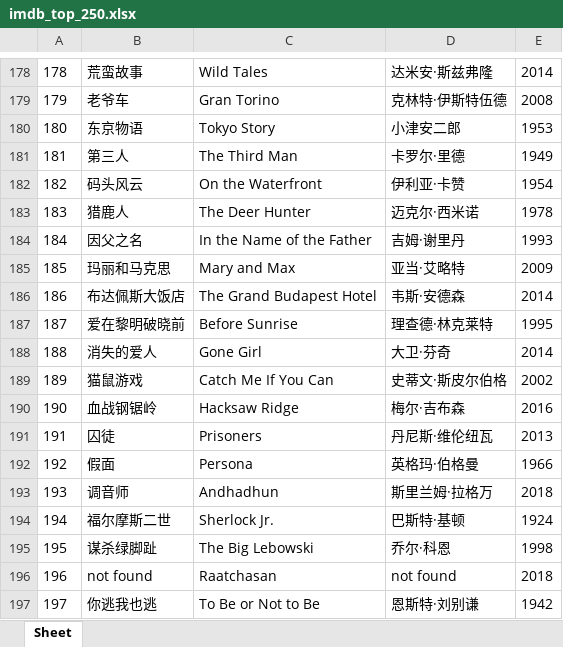
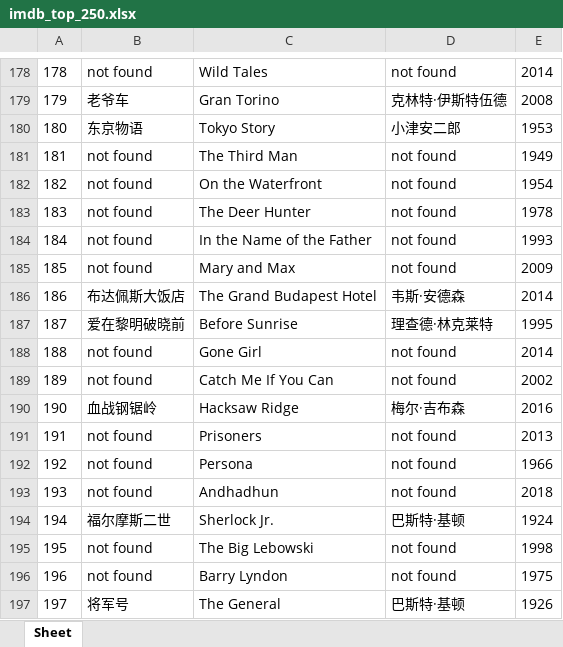
Before and after one commit to doctoroyy/Movie-IMDB-Bot, an Excel workbook: imdb_top_250.xlsx, sheet Sheet, drawn as a sheet; only a part is shown, gaps mark what is left out; values as stored, in another font and other column widths than the file's, no borders; the diff covers the shown part only; the diff names each change by its address in the sheet, - before the commit and + after, or states it on an @@ line.

```diff
--- a/imdb_top_250.xlsx (sheet Sheet)
+++ b/imdb_top_250.xlsx (sheet Sheet)
-B178: 荒蛮故事
+B178: not found
-D178: 达米安·斯兹弗隆
+D178: not found
-B181: 第三人
+B181: not found
-D181: 卡罗尔·里德
+D181: not found
-B182: 码头风云
+B182: not found
-D182: 伊利亚·卡赞
+D182: not found
-B183: 猎鹿人
+B183: not found
-D183: 迈克尔·西米诺
+D183: not found
-B184: 因父之名
+B184: not found
-D184: 吉姆·谢里丹
+D184: not found
-B185: 玛丽和马克思
+B185: not found
-D185: 亚当·艾略特
+D185: not found
-B188: 消失的爱人
+B188: not found
-D188: 大卫·芬奇
+D188: not found
-B189: 猫鼠游戏
+B189: not found
-D189: 史蒂文·斯皮尔伯格
+D189: not found
-B191: 囚徒
+B191: not found
-D191: 丹尼斯·维伦纽瓦
+D191: not found
-B192: 假面
+B192: not found
-D192: 英格玛·伯格曼
+D192: not found
-B193: 调音师
+B193: not found
-D193: 斯里兰姆·拉格万
+D193: not found
-B195: 谋杀绿脚趾
+B195: not found
-D195: 乔尔·科恩
+D195: not found
-C196: Raatchasan
+C196: Barry Lyndon
-E196: 2018
+E196: 1975
-B197: 你逃我也逃
+B197: 将军号
-C197: To Be or Not to Be
+C197: The General
-D197: 恩斯特·刘别谦
+D197: 巴斯特·基顿
-E197: 1942
+E197: 1926
```
Also changed, not shown: 209 edited cells elsewhere in this sheet, 1 other file.
